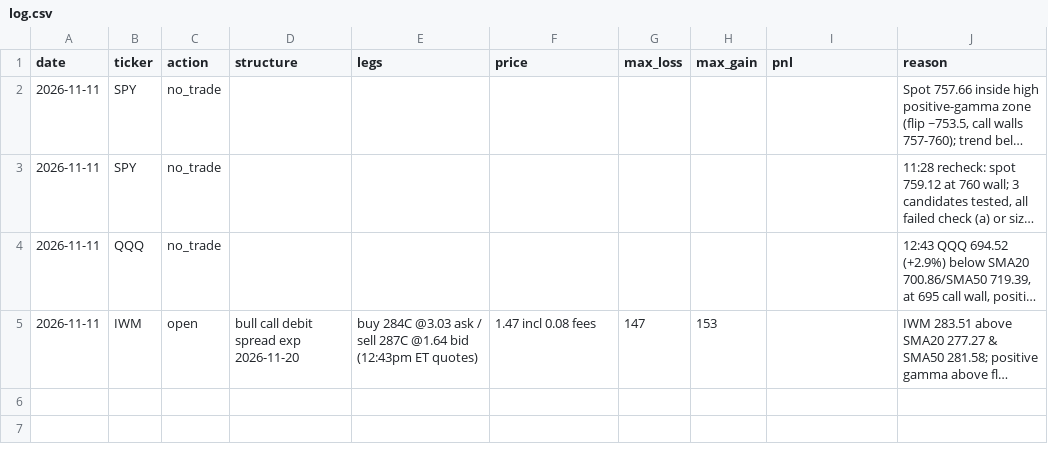
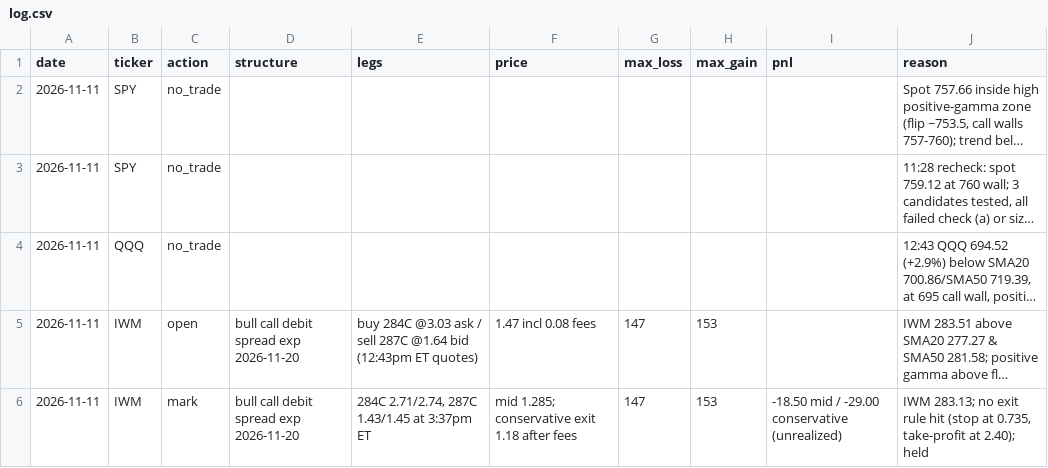
Before and after one commit to Jbarrett74/options-trading-lab, a CSV file: paper_trading/log.csv, drawn as a sheet; long unchanged cells end in …; the diff names each change by its address in the sheet, - before the commit and + after, or states it on an @@ line.

```diff
--- a/paper_trading/log.csv
+++ b/paper_trading/log.csv
+row 6: 2026-11-11 | IWM | mark | bull call debit spread exp 2026-11-20 | 284C 2.71/2.74, 287C 1.43/1.45 at 3:37pm ET | mid 1.285; conservative exit 1.18 after fees | 147 | 153 | -18.50 mid / -29.00 conservative (unrealized) | IWM 283.13; no exit rule hit (stop at 0.735, take-profit at 2.40); held
```
